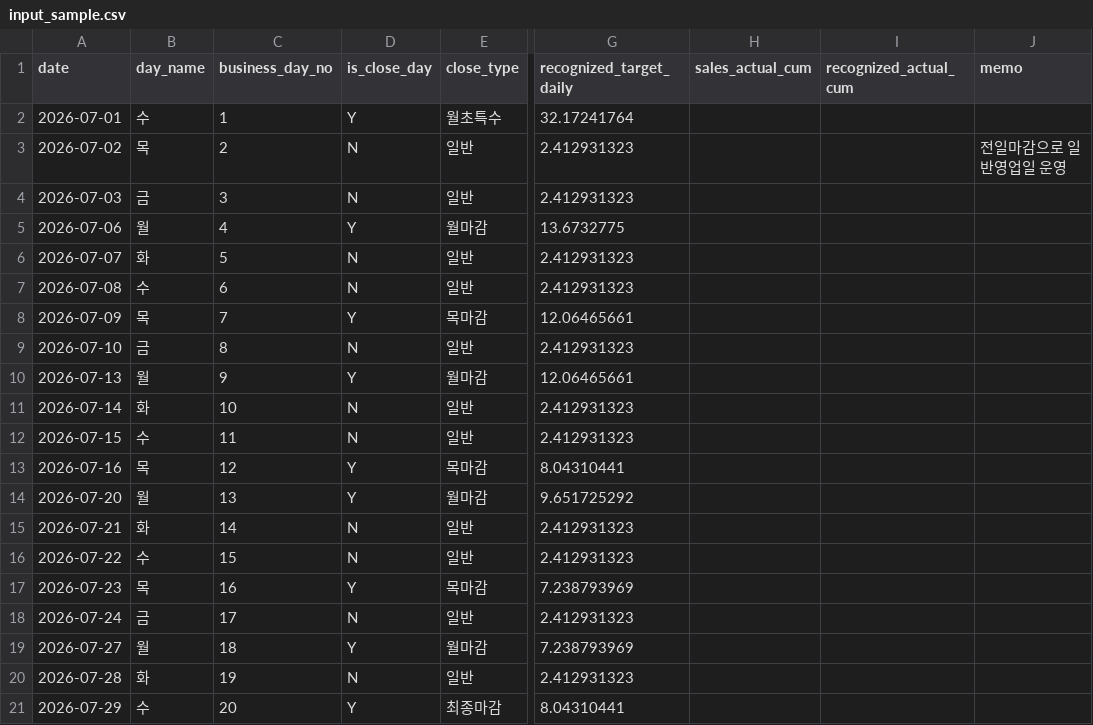
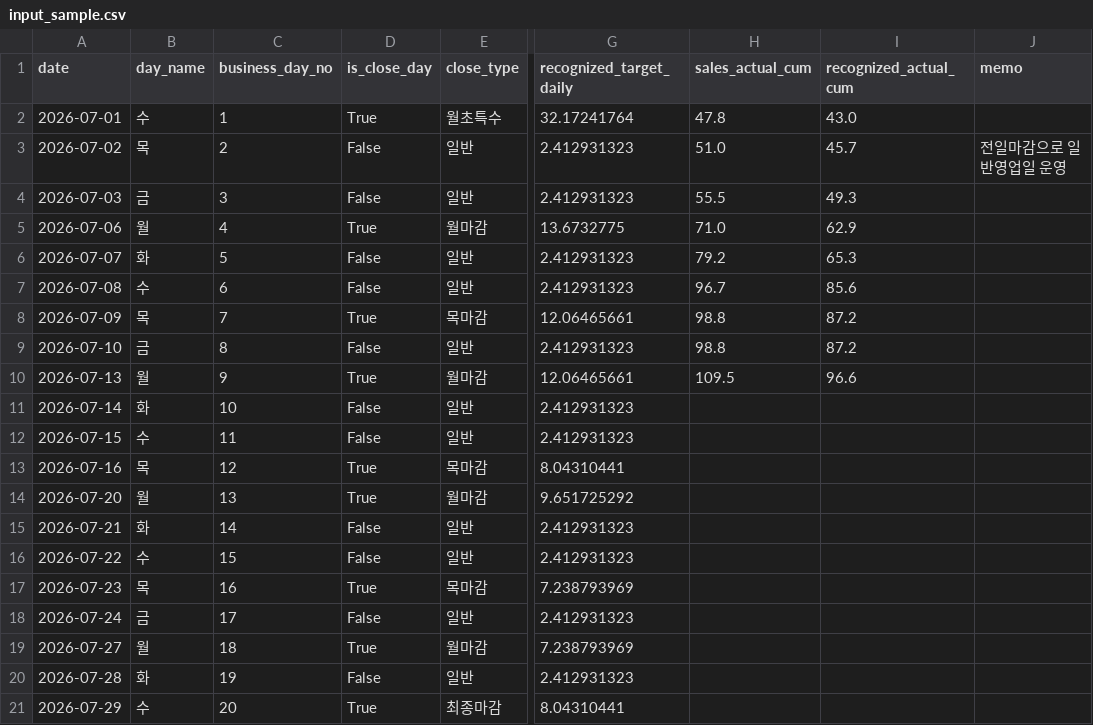
Before and after one commit to locke-coder/psychic-journey, a CSV file: data/sample/input_sample.csv, drawn as a sheet; only a part is shown, gaps mark what is left out; the diff names each change by its address in the sheet, - before the commit and + after, or states it on an @@ line.

```diff
--- a/data/sample/input_sample.csv
+++ b/data/sample/input_sample.csv
-D2 (is_close_day): Y
+D2 (is_close_day): True
-H2 (sales_actual_cum): (empty)
+H2 (sales_actual_cum): 47.8
-I2 (recognized_actual_cum): (empty)
+I2 (recognized_actual_cum): 43.0
-D3:D4 (is_close_day): N
+D3:D4 (is_close_day): False
-H3 (sales_actual_cum): (empty)
+H3 (sales_actual_cum): 51.0
-I3 (recognized_actual_cum): (empty)
+I3 (recognized_actual_cum): 45.7
-H4 (sales_actual_cum): (empty)
+H4 (sales_actual_cum): 55.5
-I4 (recognized_actual_cum): (empty)
+I4 (recognized_actual_cum): 49.3
-D5 (is_close_day): Y
+D5 (is_close_day): True
-H5 (sales_actual_cum): (empty)
+H5 (sales_actual_cum): 71.0
-I5 (recognized_actual_cum): (empty)
+I5 (recognized_actual_cum): 62.9
-D6:D7 (is_close_day): N
+D6:D7 (is_close_day): False
-H6 (sales_actual_cum): (empty)
+H6 (sales_actual_cum): 79.2
-I6 (recognized_actual_cum): (empty)
+I6 (recognized_actual_cum): 65.3
-H7 (sales_actual_cum): (empty)
+H7 (sales_actual_cum): 96.7
-I7 (recognized_actual_cum): (empty)
+I7 (recognized_actual_cum): 85.6
-D8 (is_close_day): Y
+D8 (is_close_day): True
-H8:H9 (sales_actual_cum): (empty)
+H8:H9 (sales_actual_cum): 98.8
-I8:I9 (recognized_actual_cum): (empty)
+I8:I9 (recognized_actual_cum): 87.2
-D9 (is_close_day): N
+D9 (is_close_day): False
-D10 (is_close_day): Y
+D10 (is_close_day): True
-H10 (sales_actual_cum): (empty)
+H10 (sales_actual_cum): 109.5
-I10 (recognized_actual_cum): (empty)
+I10 (recognized_actual_cum): 96.6
-D11:D12 (is_close_day): N
+D11:D12 (is_close_day): False
-D13:D14 (is_close_day): Y
+D13:D14 (is_close_day): True
-D15:D16 (is_close_day): N
+D15:D16 (is_close_day): False
-D17 (is_close_day): Y
+D17 (is_close_day): True
-D18 (is_close_day): N
+D18 (is_close_day): False
-D19 (is_close_day): Y
+D19 (is_close_day): True
-D20 (is_close_day): N
+D20 (is_close_day): False
-D21 (is_close_day): Y
+D21 (is_close_day): True
```
Also changed, not shown: data/sample/historical_input_sample.csv, 39 other files.
